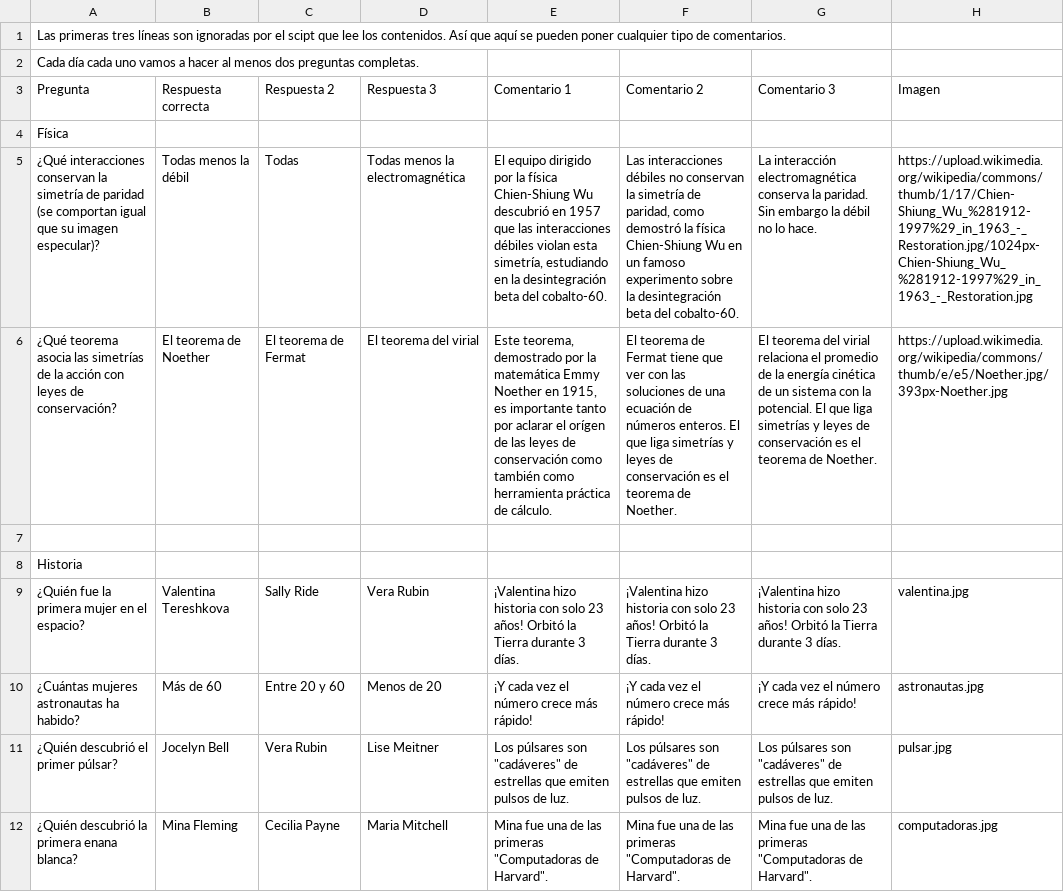
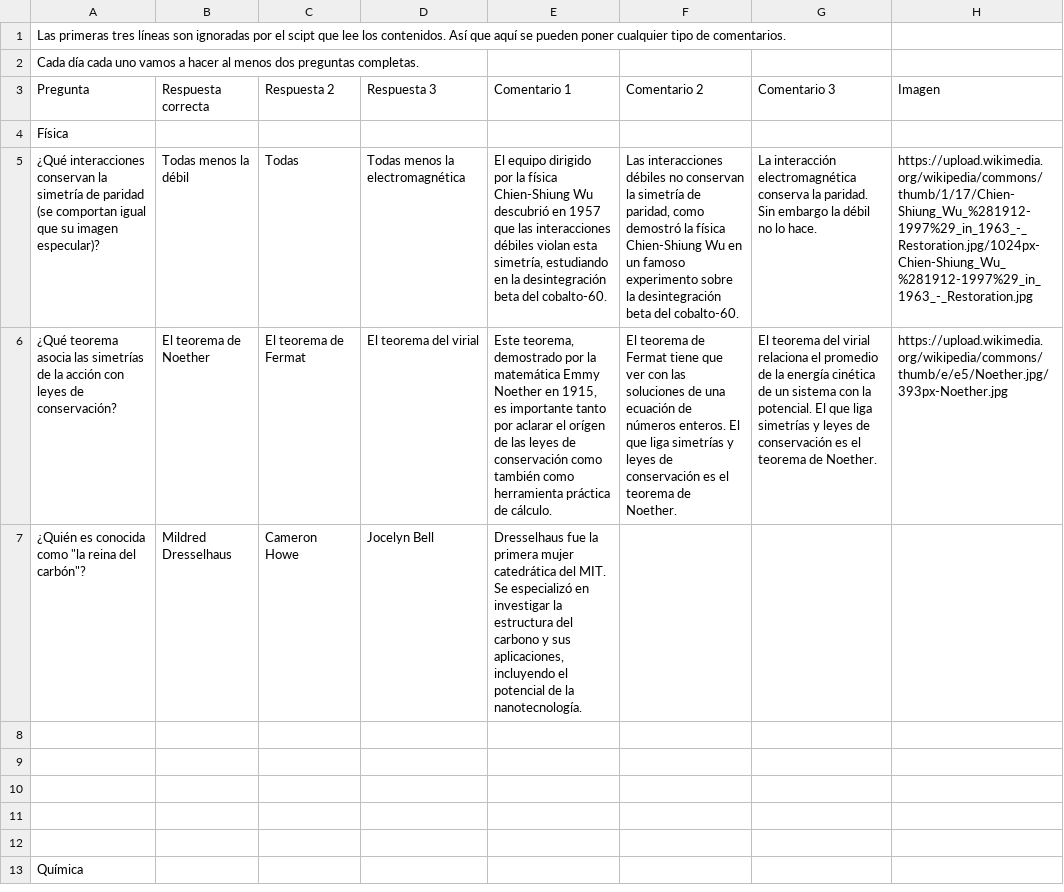
Before and after one commit to appsforscience/ScienceQuiz, a TSV file: contents.tsv, drawn as a sheet; only a part is shown; removed rows and columns are numbered as before the commit, all else as after; the diff covers the shown part only; the diff names each change by its address in the sheet, - before the commit and + after, or states it on an @@ line.

```diff
--- a/contents.tsv
+++ b/contents.tsv
+row 7: ¿Quién es conocida como "la reina del carbón"? | Mildred Dresselhaus | Cameron Howe | Jocelyn Bell | Dresselhaus fue la primera mujer catedrática del MIT. Se especializó en investigar la estructura del carbono y sus aplicaciones, incluyendo el potencial de la nanotecnología.
-A9 (Pregunta): Historia
+A9 (Pregunta): (empty)
-row 10: ¿Quién fue la primera mujer en el espacio? | Valentina Tereshkova | Sally Ride | Vera Rubin | ¡Valentina hizo historia con solo 23 años! Orbitó la Tierra durante 3 días. | ¡Valentina hizo historia con solo 23 años! Orbitó la Tierra durante 3 días. | ¡Valentina hizo historia con solo 23 años! Orbitó la Tierra durante 3 días. | valentina.jpg
+row 10: (empty)
-row 11: ¿Cuántas mujeres astronautas ha habido? | Más de 60 | Entre 20 y 60 | Menos de 20 | ¡Y cada vez el número crece más rápido! | ¡Y cada vez el número crece más rápido! | ¡Y cada vez el número crece más rápido! | astronautas.jpg
+row 11: (empty)
-row 12: ¿Quién descubrió el primer púlsar? | Jocelyn Bell | Vera Rubin | Lise Meitner | Los púlsares son "cadáveres" de estrellas que emiten pulsos de luz. | Los púlsares son "cadáveres" de estrellas que emiten pulsos de luz. | Los púlsares son "cadáveres" de estrellas que emiten pulsos de luz. | pulsar.jpg
+row 12: (empty)
-row 12: ¿Quién descubrió la primera enana blanca? | Mina Fleming | Cecilia Payne | Maria Mitchell | Mina fue una de las primeras "Computadoras de Harvard". | Mina fue una de las primeras "Computadoras de Harvard". | Mina fue una de las primeras "Computadoras de Harvard". | computadoras.jpg
+row 13: Química
```
Also changed, not shown: 2 added rows, 1 removed row and 134 edited cells elsewhere in this file, 3 other files.
